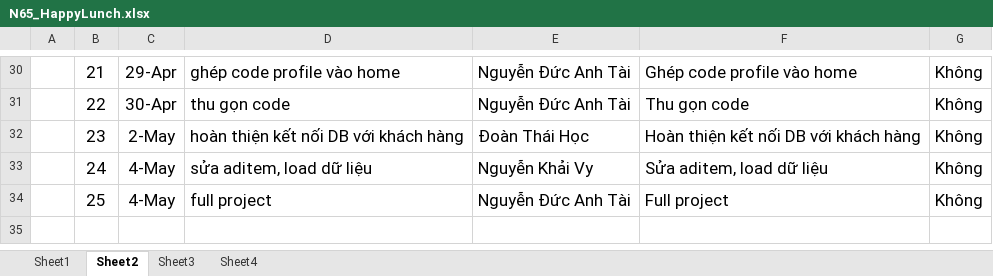
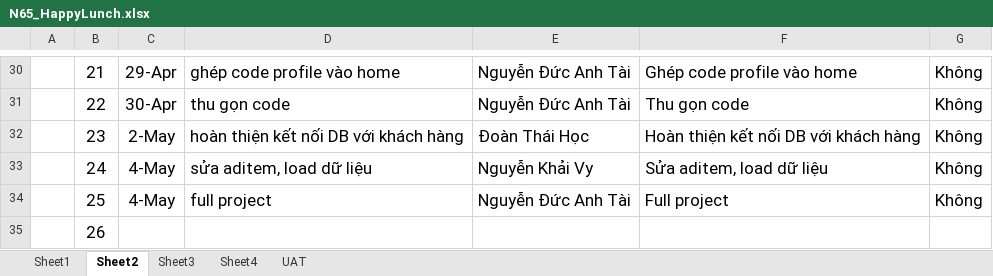
Before and after one commit to happy-lunch/Happy_Lunch, an Excel workbook: N65_HappyLunch.xlsx, sheet Sheet2, drawn as a sheet; only a part is shown, gaps mark what is left out; values as stored, in another font and other column widths than the file's, no borders; the diff names each change by its address in the sheet, - before the commit and + after, or states it on an @@ line.

```diff
--- a/N65_HappyLunch.xlsx (sheet Sheet2)
+++ b/N65_HappyLunch.xlsx (sheet Sheet2)
+sheet tab: UAT
+row 35:  | 26
```
Also changed, not shown: sheet Sheet3, sheet Sheet1, sheet Sheet4.
